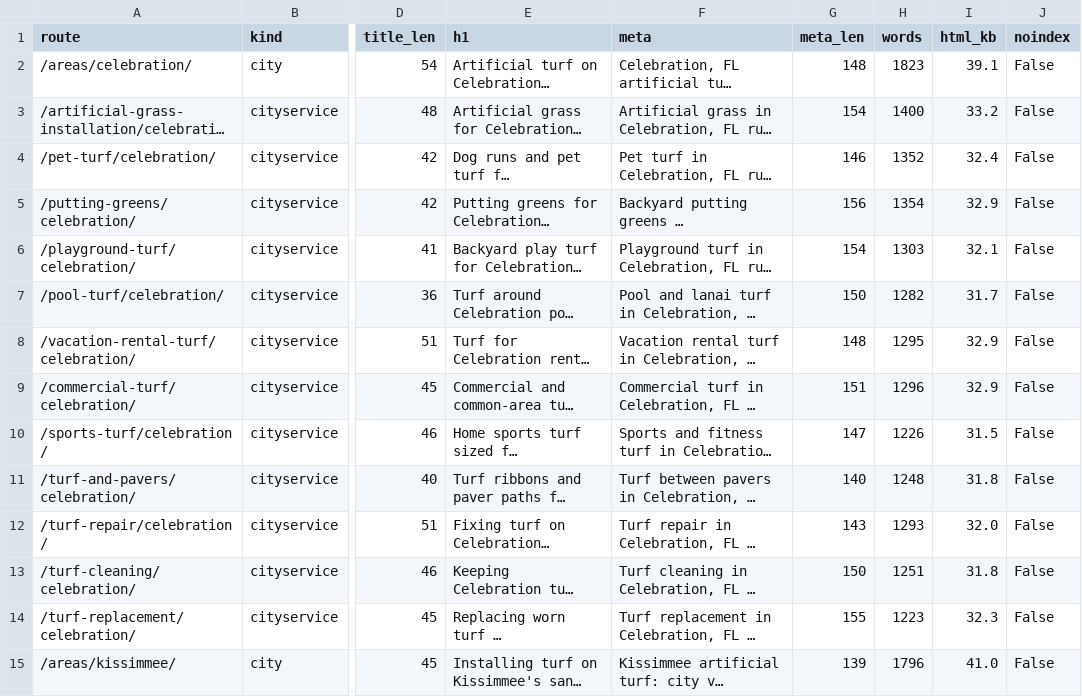
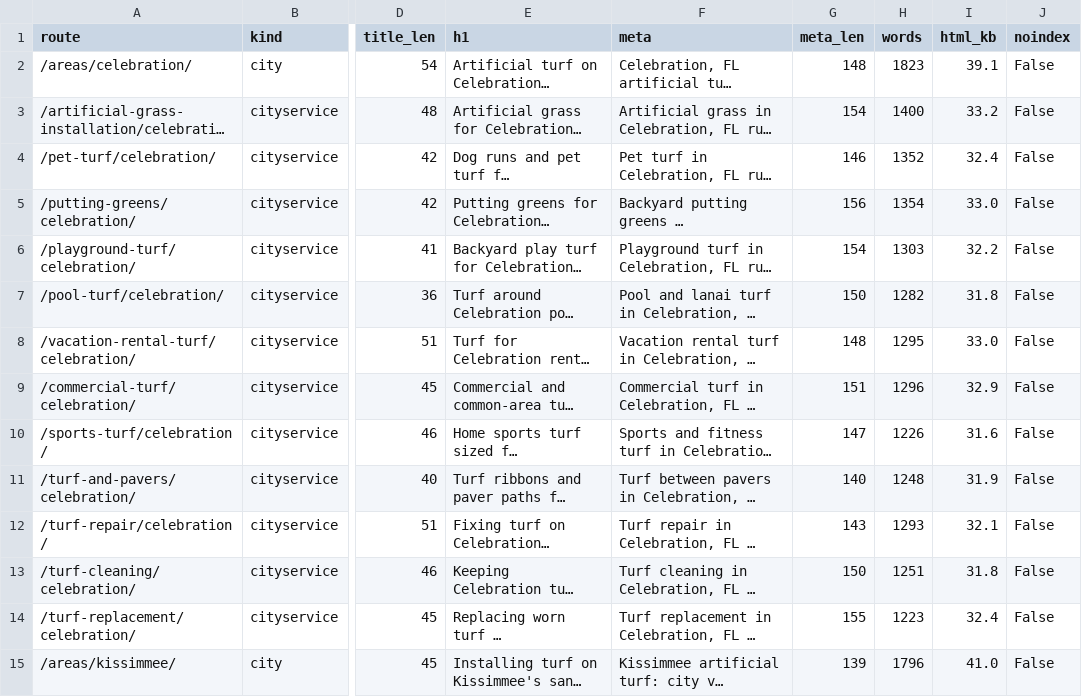
Before and after one commit to lucianodornfeld18-creator/kissimmeeartificialturf, a CSV file: research/titles-metas.csv, drawn as a sheet; only a part is shown, gaps mark what is left out; long unchanged cells end in …; the diff covers the shown part only; the diff names each change by its address in the sheet, - before the commit and + after, or states it on an @@ line.

```diff
--- a/research/titles-metas.csv
+++ b/research/titles-metas.csv
-I5 (html_kb): 32.9
+I5 (html_kb): 33.0
-I6 (html_kb): 32.1
+I6 (html_kb): 32.2
-I7 (html_kb): 31.7
+I7 (html_kb): 31.8
-I8 (html_kb): 32.9
+I8 (html_kb): 33.0
-I10 (html_kb): 31.5
+I10 (html_kb): 31.6
-I11 (html_kb): 31.8
+I11 (html_kb): 31.9
-I12 (html_kb): 32.0
+I12 (html_kb): 32.1
-I14 (html_kb): 32.3
+I14 (html_kb): 32.4
```
Also changed, not shown: 18 edited cells elsewhere in this file, 52 other files.
